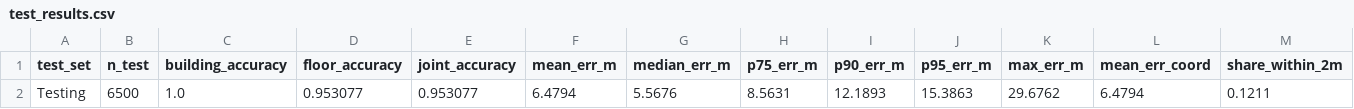
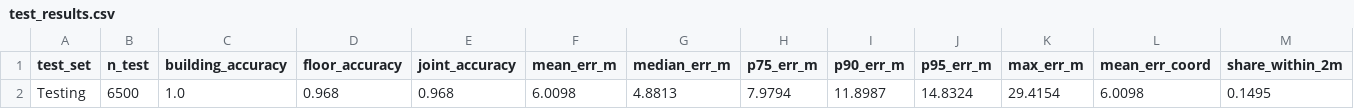
Before and after one commit to ThaiTaka/HUIM-IPS-, a CSV file: results/huim_only/dlulib/test_results.csv, drawn as a sheet; only a part is shown; removed rows and columns are numbered as before the commit, all else as after; rows hold the shown columns only; the diff names each change by its address in the sheet, - before the commit and + after, or states it on an @@ line.

```diff
--- a/results/huim_only/dlulib/test_results.csv
+++ b/results/huim_only/dlulib/test_results.csv
-row 2: Testing | 6500 | 1.0 | 0.953077 | 0.953077 | 6.4794 | 5.5676 | 8.5631 | 12.1893 | 15.3863 | 29.6762 | 6.4794 | 0.1211
+row 2: Testing | 6500 | 1.0 | 0.968 | 0.968 | 6.0098 | 4.8813 | 7.9794 | 11.8987 | 14.8324 | 29.4154 | 6.0098 | 0.1495
```
Also changed, not shown: 8 other files.
